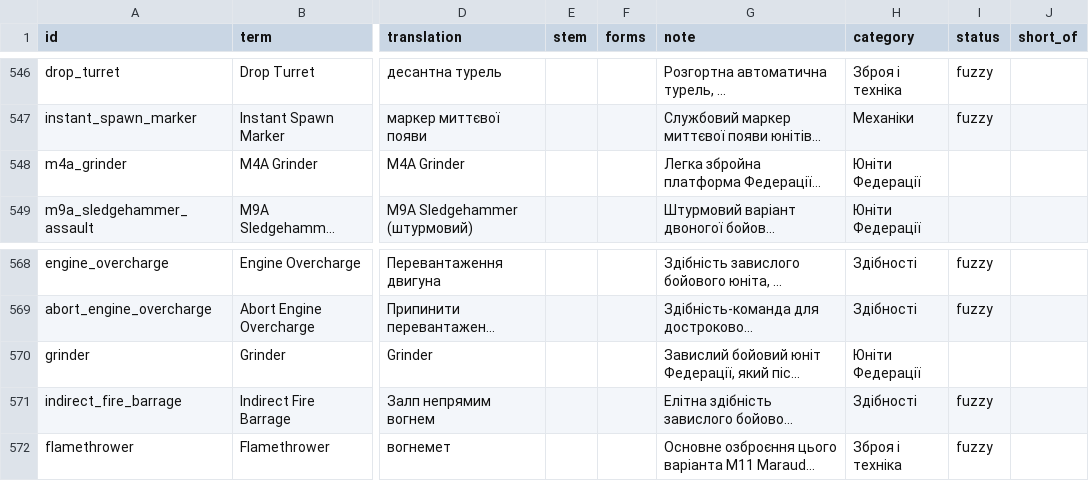
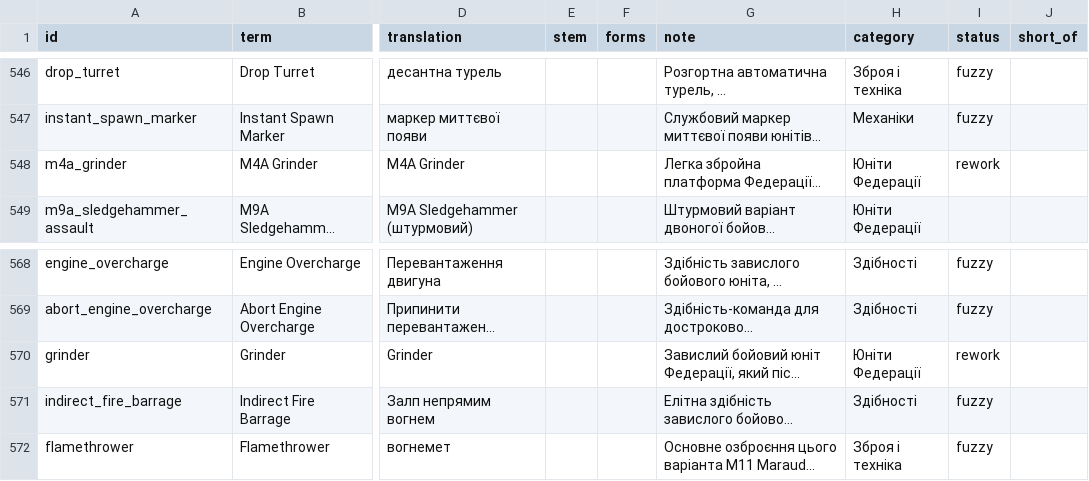
Before and after one commit to UKA-Localization/Starship-Troopers-Terran-Command-localization-uk-UA, a TSV file: translation/glossary.tsv, drawn as a sheet; only a part is shown, gaps mark what is left out; long unchanged cells end in …; the diff names each change by its address in the sheet, - before the commit and + after, or states it on an @@ line.

Commit message:
Статуси перекладу: Grinder, M4A Grinder і hive_not_depleted позначено rework

```diff
--- a/translation/glossary.tsv
+++ b/translation/glossary.tsv
-I548 (status): (empty)
+I548 (status): rework
-I570 (status): (empty)
+I570 (status): rework
```
Also changed, not shown: 1 other file.
